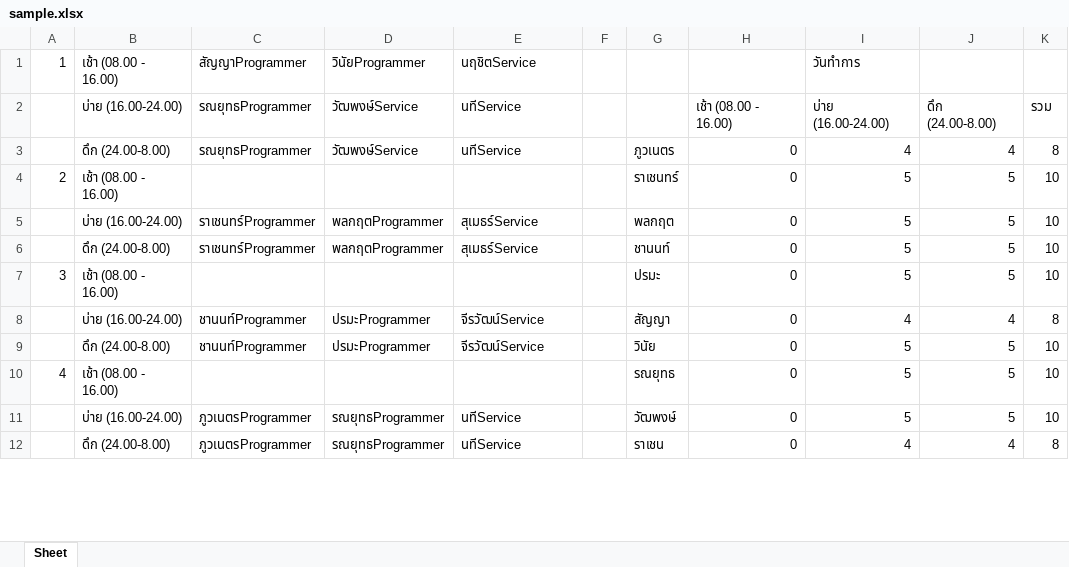
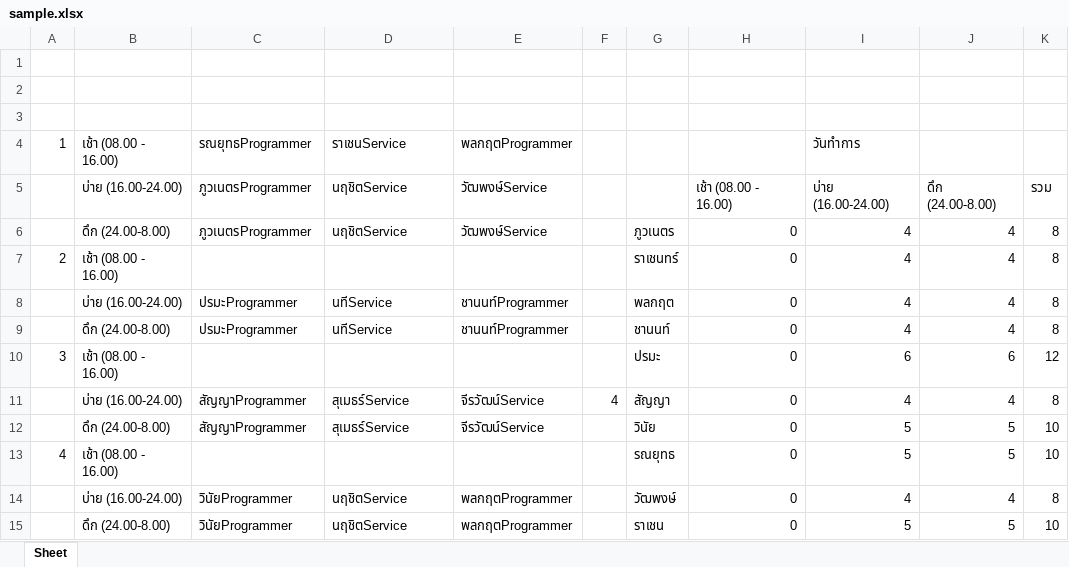
Before and after one commit to xuvu/schedule-optimization, an Excel workbook: sample.xlsx, sheet Sheet, drawn as a sheet; only a part is shown; values as stored, in another font and other column widths than the file's, no cell formats; addresses are those after the commit; the diff covers the shown part only; the diff names each change by its address in the sheet, - before the commit and + after, or states it on an @@ line.

```diff
--- a/sample.xlsx (sheet Sheet)
+++ b/sample.xlsx (sheet Sheet)
+row 1: (empty)
+row 2: (empty)
+row 3: (empty)
-C4: สัญญาProgrammer
+C4: รณยุทธProgrammer
-D4: วินัยProgrammer
+D4: ราเชนService
-E4: นฤชิตService
+E4: พลกฤตProgrammer
-C5:C6: รณยุทธProgrammer
+C5:C6: ภูวเนตรProgrammer
-D5:D6: วัฒพงษ์Service
+D5:D6: นฤชิตService
-E5:E6: นทีService
+E5:E6: วัฒพงษ์Service
-I7:I9: 5
+I7:I9: 4
-J7:J9: 5
+J7:J9: 4
-K7:K9: 10
+K7:K9: 8
-C8:C9: ราเชนทร์Programmer
+C8:C9: ปรมะProgrammer
-D8:D9: พลกฤตProgrammer
+D8:D9: นทีService
-E8:E9: สุเมธร์Service
+E8:E9: ชานนท์Programmer
-I10: 5
+I10: 6
-J10: 5
+J10: 6
-K10: 10
+K10: 12
-C11:C12: ชานนท์Programmer
+C11:C12: สัญญาProgrammer
-D11:D12: ปรมะProgrammer
+D11:D12: สุเมธร์Service
-F11: (empty)
+F11: 4
-C14:C15: ภูวเนตรProgrammer
+C14:C15: วินัยProgrammer
-D14:D15: รณยุทธProgrammer
+D14:D15: นฤชิตService
-E14:E15: นทีService
+E14:E15: พลกฤตProgrammer
-I14: 5
+I14: 4
-J14: 5
+J14: 4
-K14: 10
+K14: 8
-I15: 4
+I15: 5
-J15: 4
+J15: 5
-K15: 8
+K15: 10
```
Also changed, not shown: 6 added rows, 6 removed rows, 231 edited cells and row numbers in column A elsewhere in this sheet, cell formats, 2 other files.
